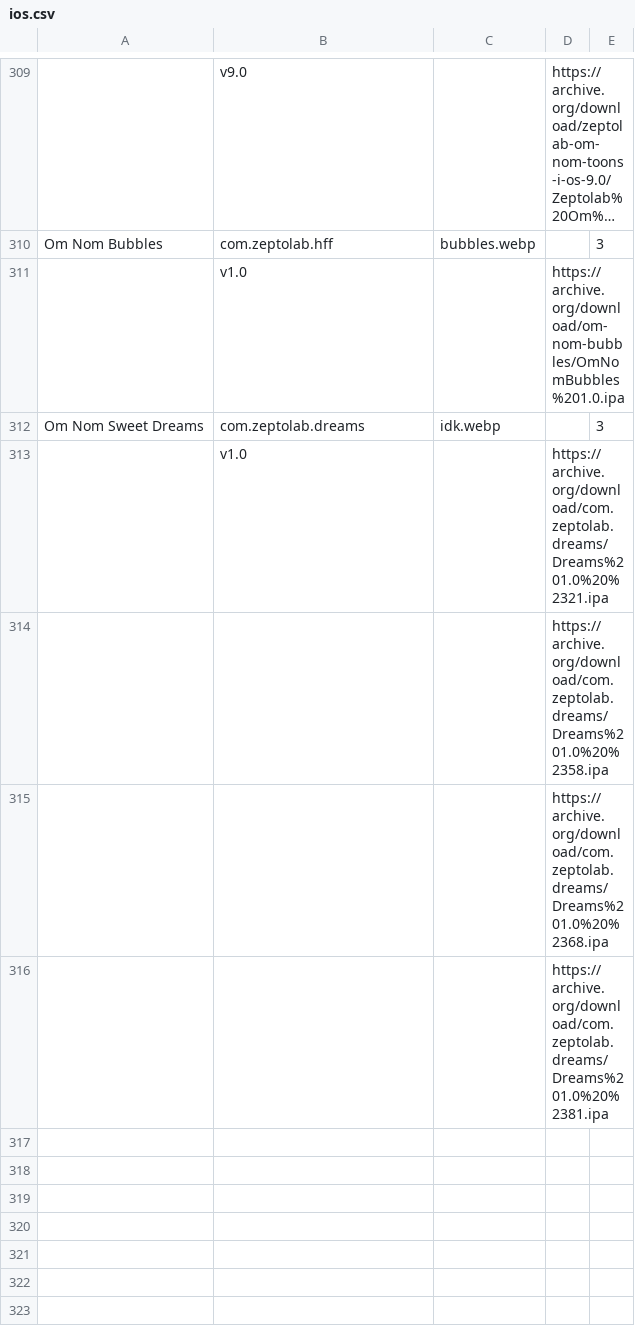
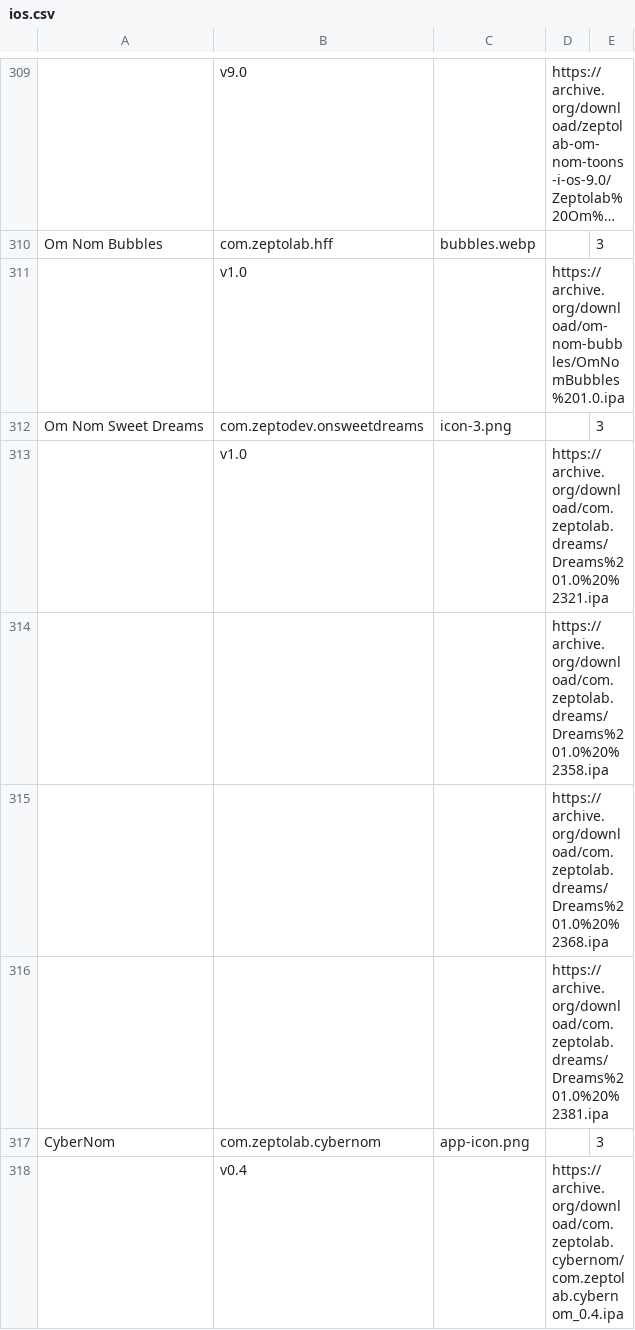
Before and after one commit to sogful/candies.monster, a CSV file: versions/ios.csv, drawn as a sheet; only a part is shown, gaps mark what is left out; long unchanged cells end in ….

Commit message:
CyberNom
- Added CyberNom
- Fixed Sweet Dreams bundle id and icon info in ios.csv

```diff
--- a/versions/ios.csv
+++ b/versions/ios.csv
@@ -311,3 +311,3 @@ Om Nom Bubbles,com.zeptolab.hff ,bubbles.webp,,3
 ,v1.0,,https://archive.org/download/om-nom-bubbles/OmNomBubbles%201.0.ipa,
-Om Nom Sweet Dreams,com.zeptolab.dreams,idk.webp,,3
+Om Nom Sweet Dreams,com.zeptodev.onsweetdreams,icon-3.png,,3
 ,v1.0,,https://archive.org/download/com.zeptolab.dreams/Dreams%201.0%20%2321.ipa,
@@ -316 +316,3 @@ Om Nom Sweet Dreams,com.zeptolab.dreams,idk.webp,,3
 ,,,https://archive.org/download/com.zeptolab.dreams/Dreams%201.0%20%2381.ipa,
+CyberNom,com.zeptolab.cybernom,app-icon.png,,3
+,v0.4,,https://archive.org/download/com.zeptolab.cybernom/com.zeptolab.cybernom_0.4.ipa,
```
Also changed, not shown: 2 other files.
